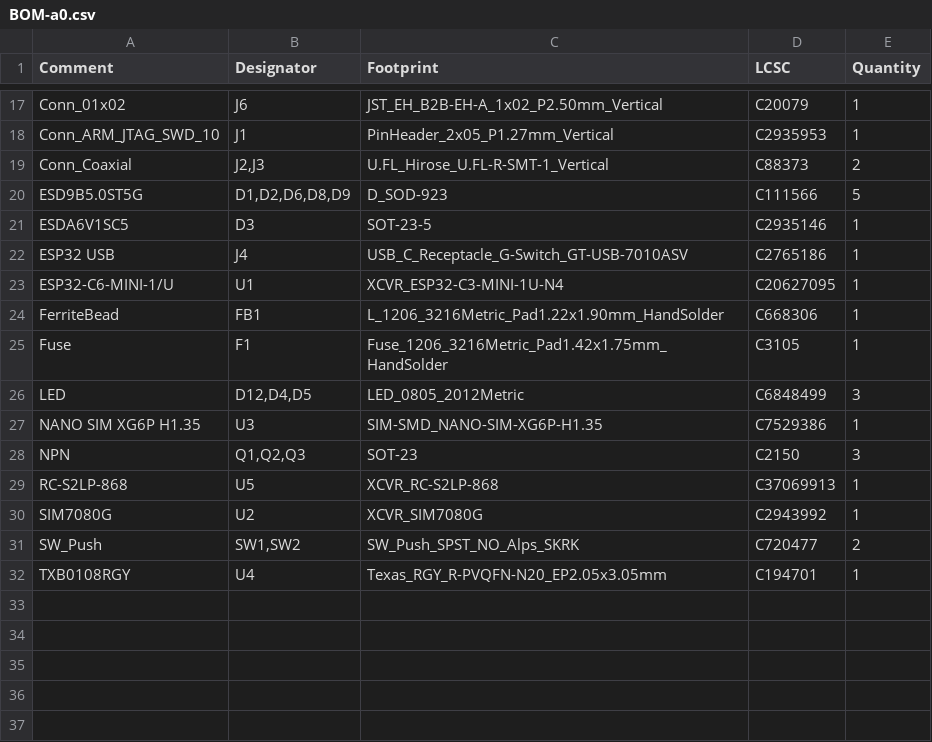
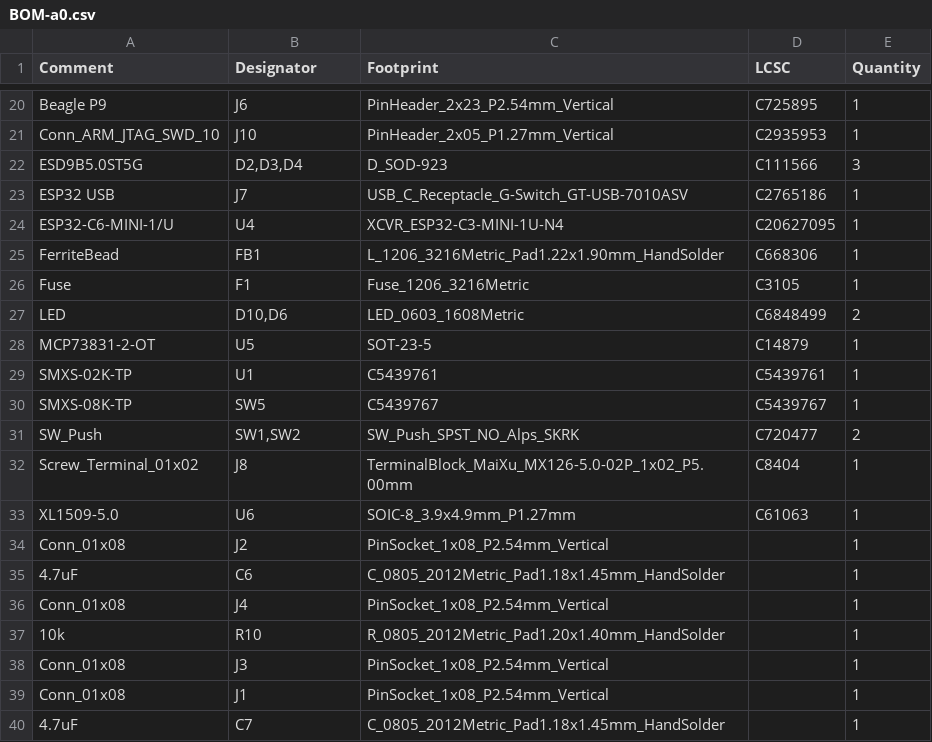
Before and after one commit to absmach/s0, a CSV file: a0/jlcpcb/production_files/BOM-a0.csv, drawn as a sheet; only a part is shown, gaps mark what is left out; removed rows and columns are numbered as before the commit, all else as after; the diff covers the shown part only; the diff names each change by its address in the sheet, - before the commit and + after, or states it on an @@ line.

```diff
--- a/a0/jlcpcb/production_files/BOM-a0.csv
+++ b/a0/jlcpcb/production_files/BOM-a0.csv
-A20 (Comment): Conn_01x02
+A20 (Comment): Beagle P9
-C20 (Footprint): JST_EH_B2B-EH-A_1x02_P2.50mm_Vertical
+C20 (Footprint): PinHeader_2x23_P2.54mm_Vertical
-D20 (LCSC): C20079
+D20 (LCSC): C725895
-B21 (Designator): J1
+B21 (Designator): J10
-row 19: Conn_Coaxial | J2,J3 | U.FL_Hirose_U.FL-R-SMT-1_Vertical | C88373 | 2
-B22 (Designator): D1,D2,D6,D8,D9
+B22 (Designator): D2,D3,D4
-E22 (Quantity): 5
+E22 (Quantity): 3
-row 21: ESDA6V1SC5 | D3 | SOT-23-5 | C2935146 | 1
-B23 (Designator): J4
+B23 (Designator): J7
-B24 (Designator): U1
+B24 (Designator): U4
-C26 (Footprint): Fuse_1206_3216Metric_Pad1.42x1.75mm_HandSolder
+C26 (Footprint): Fuse_1206_3216Metric
-B27 (Designator): D12,D4,D5
+B27 (Designator): D10,D6
-C27 (Footprint): LED_0805_2012Metric
+C27 (Footprint): LED_0603_1608Metric
-E27 (Quantity): 3
+E27 (Quantity): 2
-row 27: NANO SIM XG6P H1.35 | U3 | SIM-SMD_NANO-SIM-XG6P-H1.35 | C7529386 | 1
-row 28: NPN | Q1,Q2,Q3 | SOT-23 | C2150 | 3
-A28 (Comment): RC-S2LP-868
+A28 (Comment): MCP73831-2-OT
-C28 (Footprint): XCVR_RC-S2LP-868
+C28 (Footprint): SOT-23-5
-D28 (LCSC): C37069913
+D28 (LCSC): C14879
-row 30: SIM7080G | U2 | XCVR_SIM7080G | C2943992 | 1
+row 29: SMXS-02K-TP | U1 | C5439761 | C5439761 | 1
+row 30: SMXS-08K-TP | SW5 | C5439767 | C5439767 | 1
-row 32: TXB0108RGY | U4 | Texas_RGY_R-PVQFN-N20_EP2.05x3.05mm | C194701 | 1
+row 32: Screw_Terminal_01x02 | J8 | TerminalBlock_MaiXu_MX126-5.0-02P_1x02_P5.00mm | C8404 | 1
+row 33: XL1509-5.0 | U6 | SOIC-8_3.9x4.9mm_P1.27mm | C61063 | 1
+row 34: Conn_01x08 | J2 | PinSocket_1x08_P2.54mm_Vertical |  | 1
+row 35: 4.7uF | C6 | C_0805_2012Metric_Pad1.18x1.45mm_HandSolder |  | 1
+row 36: Conn_01x08 | J4 | PinSocket_1x08_P2.54mm_Vertical |  | 1
+row 37: 10k | R10 | R_0805_2012Metric_Pad1.20x1.40mm_HandSolder |  | 1
+row 38: Conn_01x08 | J3 | PinSocket_1x08_P2.54mm_Vertical |  | 1
+row 39: Conn_01x08 | J1 | PinSocket_1x08_P2.54mm_Vertical |  | 1
+row 40: 4.7uF | C7 | C_0805_2012Metric_Pad1.18x1.45mm_HandSolder |  | 1
```
Also changed, not shown: 11 added rows, 8 removed rows and 11 edited cells elsewhere in this file, a0/jlcpcb/production_files/CPL-a0.csv, 32 other files.
